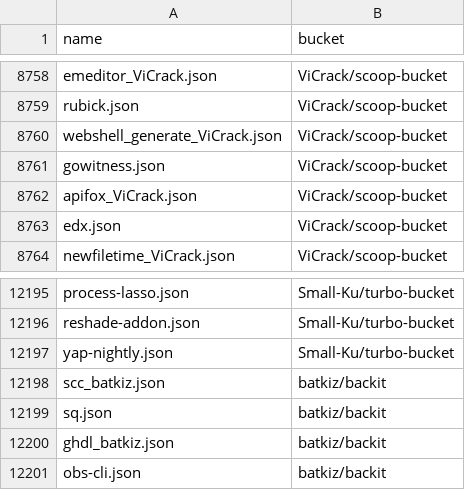
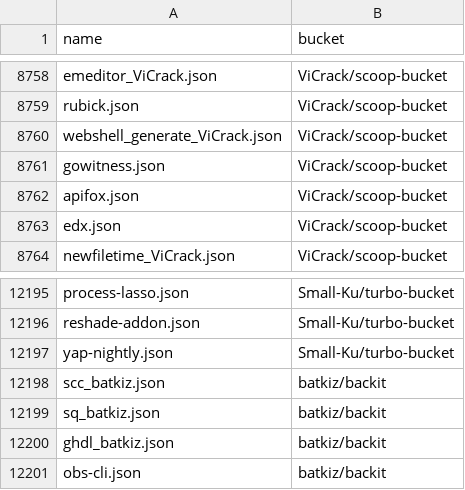
Before and after one commit to XiHanQWQ/scoop-apps, a CSV file: app-contributor-list.csv, drawn as a sheet; only a part is shown, gaps mark what is left out.

```diff
--- a/app-contributor-list.csv
+++ b/app-contributor-list.csv
@@ -8761,3 +8761,3 @@ webshell_generate_ViCrack.json,ViCrack/scoop-bucket
 gowitness.json,ViCrack/scoop-bucket
-apifox_ViCrack.json,ViCrack/scoop-bucket
+apifox.json,ViCrack/scoop-bucket
 edx.json,ViCrack/scoop-bucket
@@ -12198,3 +12198,3 @@ yap-nightly.json,Small-Ku/turbo-bucket
 scc_batkiz.json,batkiz/backit
-sq.json,batkiz/backit
+sq_batkiz.json,batkiz/backit
 ghdl_batkiz.json,batkiz/backit
```
Also changed, not shown: 46 other files.
